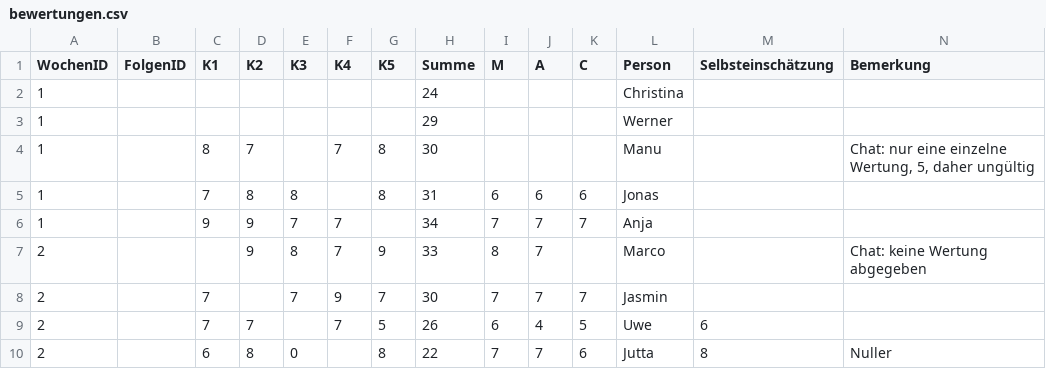
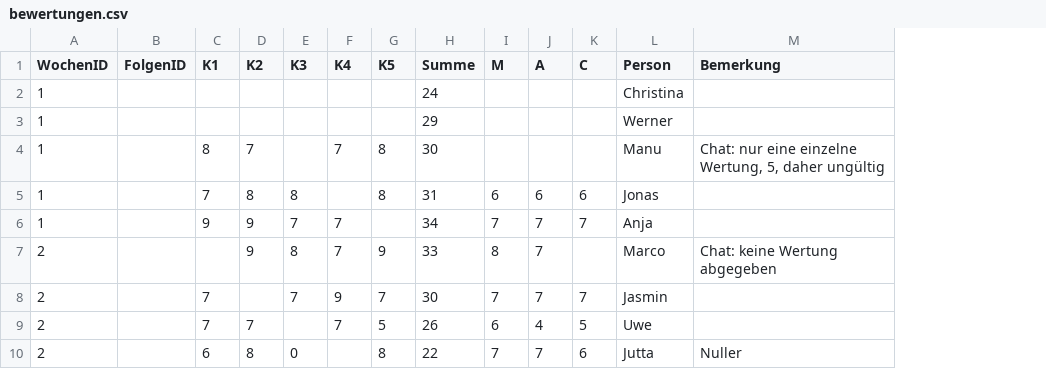
Before and after one commit to whiskyheat/ddd-dpd, a CSV file: data/bewertungen.csv, drawn as a sheet; only a part is shown; the diff names each change by its address in the sheet, - before the commit and + after, or states it on an @@ line.

Commit message:
remove col

```diff
--- a/data/bewertungen.csv
+++ b/data/bewertungen.csv
-column M (Selbsteinschätzung), rows 9-10: 6 | 8
```
